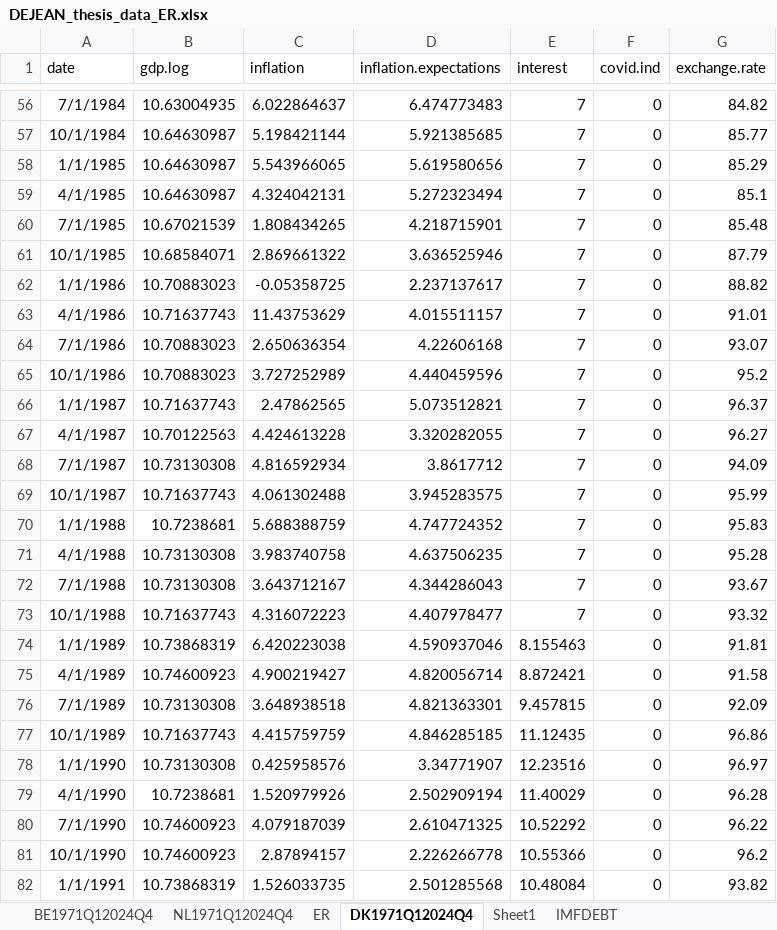
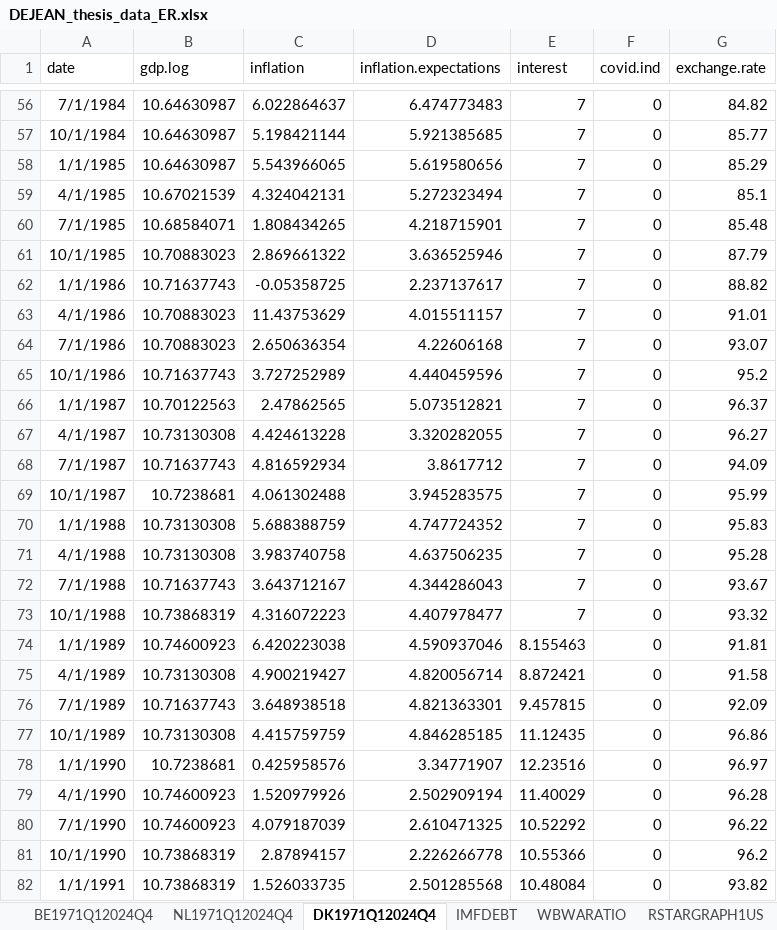
Before and after one commit to Antodej/Masther-thesis-2025-natural-rate-SOE, an Excel workbook: inputData/DEJEAN_thesis_data_ER.xlsx, sheet DK1971Q12024Q4, drawn as a sheet; only a part is shown, gaps mark what is left out; values as stored, in another font and other column widths than the file's, no borders; the diff covers the shown part only; the diff names each change by its address in the sheet, - before the commit and + after, or states it on an @@ line.

```diff
--- a/inputData/DEJEAN_thesis_data_ER.xlsx (sheet DK1971Q12024Q4)
+++ b/inputData/DEJEAN_thesis_data_ER.xlsx (sheet DK1971Q12024Q4)
-sheet tab: ER
-sheet tab: Sheet1
+sheet tab: WBWARATIO
+sheet tab: RSTARGRAPH1US
-B56 (gdp.log): 10.63004935
+B56 (gdp.log): 10.64630987
-B59 (gdp.log): 10.64630987
+B59 (gdp.log): 10.67021539
-B60 (gdp.log): 10.67021539
+B60 (gdp.log): 10.68584071
-B61 (gdp.log): 10.68584071
+B61 (gdp.log): 10.70883023
-B62 (gdp.log): 10.70883023
+B62 (gdp.log): 10.71637743
-B63 (gdp.log): 10.71637743
+B63 (gdp.log): 10.70883023
-B65 (gdp.log): 10.70883023
+B65 (gdp.log): 10.71637743
-B66 (gdp.log): 10.71637743
+B66 (gdp.log): 10.70122563
-B67 (gdp.log): 10.70122563
+B67 (gdp.log): 10.73130308
-B68 (gdp.log): 10.73130308
+B68 (gdp.log): 10.71637743
-B69 (gdp.log): 10.71637743
+B69 (gdp.log): 10.7238681
-B70 (gdp.log): 10.7238681
+B70 (gdp.log): 10.73130308
-B72 (gdp.log): 10.73130308
+B72 (gdp.log): 10.71637743
-B73 (gdp.log): 10.71637743
+B73 (gdp.log): 10.73868319
-B74 (gdp.log): 10.73868319
+B74 (gdp.log): 10.74600923
-B75 (gdp.log): 10.74600923
+B75 (gdp.log): 10.73130308
-B76 (gdp.log): 10.73130308
+B76 (gdp.log): 10.71637743
-B77 (gdp.log): 10.71637743
+B77 (gdp.log): 10.73130308
-B78 (gdp.log): 10.73130308
+B78 (gdp.log): 10.7238681
-B79 (gdp.log): 10.7238681
+B79 (gdp.log): 10.74600923
-B81 (gdp.log): 10.74600923
+B81 (gdp.log): 10.73868319
```
Also changed, not shown: 179 edited cells elsewhere in this sheet, other sheet tabs, charts or pictures.
